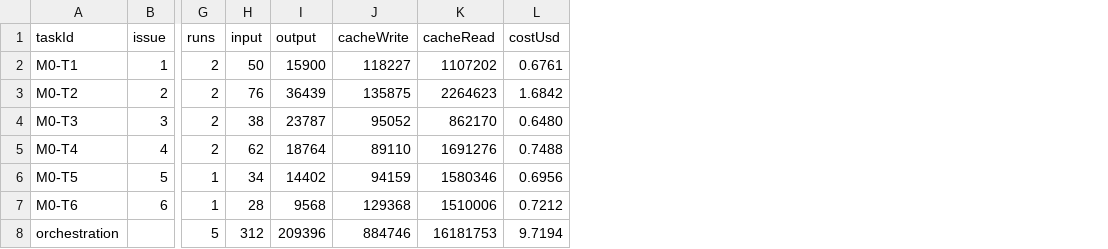
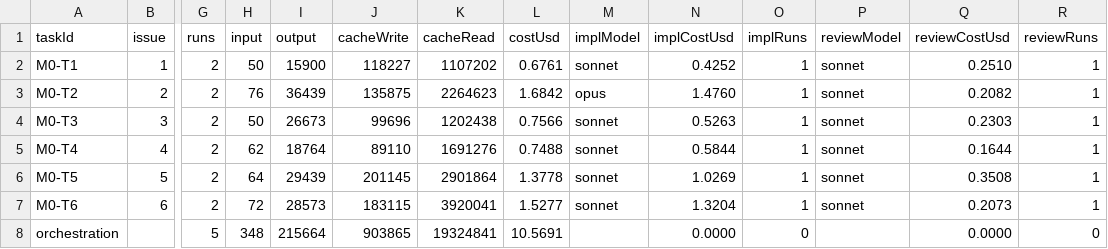
Before and after one commit to tuanluu-agilityio/sakura, a CSV file: reports/tokens.csv, drawn as a sheet; only a part is shown, gaps mark what is left out; the diff names each change by its address in the sheet, - before the commit and + after, or states it on an @@ line.

```diff
--- a/reports/tokens.csv
+++ b/reports/tokens.csv
+column M (implModel), rows 2-7: sonnet | opus | sonnet | sonnet | sonnet | sonnet
+column N (implCostUsd), rows 2-8: 0.4252 | 1.4760 | 0.5263 | 0.5844 | 1.0269 | 1.3204 | 0.0000
+column O (implRuns), rows 2-8: 1 | 1 | 1 | 1 | 1 | 1 | 0
+column P (reviewModel), rows 2-7: all sonnet
+column Q (reviewCostUsd), rows 2-8: 0.2510 | 0.2082 | 0.2303 | 0.1644 | 0.3508 | 0.2073 | 0.0000
+column R (reviewRuns), rows 2-8: 1 | 1 | 1 | 1 | 1 | 1 | 0
-H4 (input): 38
+H4 (input): 50
-I4 (output): 23787
+I4 (output): 26673
-J4 (cacheWrite): 95052
+J4 (cacheWrite): 99696
-K4 (cacheRead): 862170
+K4 (cacheRead): 1202438
-L4 (costUsd): 0.6480
+L4 (costUsd): 0.7566
-G6:G7 (runs): 1
+G6:G7 (runs): 2
-H6 (input): 34
+H6 (input): 64
-I6 (output): 14402
+I6 (output): 29439
-J6 (cacheWrite): 94159
+J6 (cacheWrite): 201145
-K6 (cacheRead): 1580346
+K6 (cacheRead): 2901864
-L6 (costUsd): 0.6956
+L6 (costUsd): 1.3778
-H7 (input): 28
+H7 (input): 72
-I7 (output): 9568
+I7 (output): 28573
-J7 (cacheWrite): 129368
+J7 (cacheWrite): 183115
-K7 (cacheRead): 1510006
+K7 (cacheRead): 3920041
-L7 (costUsd): 0.7212
+L7 (costUsd): 1.5277
-H8 (input): 312
+H8 (input): 348
-I8 (output): 209396
+I8 (output): 215664
-J8 (cacheWrite): 884746
+J8 (cacheWrite): 903865
-K8 (cacheRead): 16181753
+K8 (cacheRead): 19324841
-L8 (costUsd): 9.7194
+L8 (costUsd): 10.5691
```
Also changed, not shown: 6 other files.
